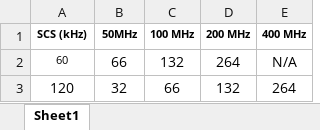
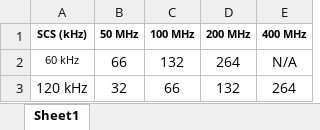
Before and after one commit to zulfadlizainal/nr-dimensioning, an Excel workbook: Part 1 Operating Band, Frame Structure/1_RB Count/3GPP_TS_38_101_RB_FR2.xlsx, sheet Sheet1, drawn as a sheet; values as stored, in another font and other column widths than the file's, no borders; the diff names each change by its address in the sheet, - before the commit and + after, or states it on an @@ line.

Commit message:
v1.4_Part1_RBCount
Update Data Source

```diff
--- a/Part 1 Operating Band, Frame Structure/1_RB Count/3GPP_TS_38_101_RB_FR2.xlsx (sheet Sheet1)
+++ b/Part 1 Operating Band, Frame Structure/1_RB Count/3GPP_TS_38_101_RB_FR2.xlsx (sheet Sheet1)
-B1: 50MHz
+B1: 50 MHz
-A2 (SCS (kHz)): 60
+A2 (SCS (kHz)): 60 kHz
-A3 (SCS (kHz)): 120
+A3 (SCS (kHz)): 120 kHz
```
Also changed, not shown: Part 1 Operating Band, Frame Structure/1_RB Count/3GPP_TS_38_101_RB_FR1.xlsx.
